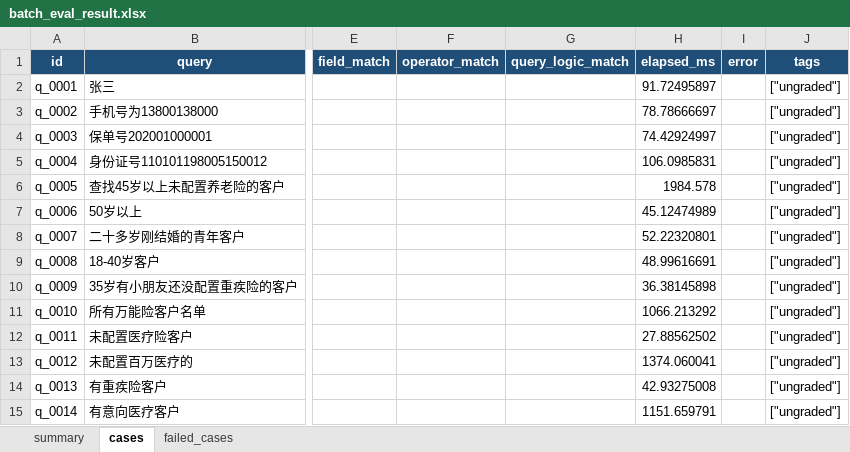
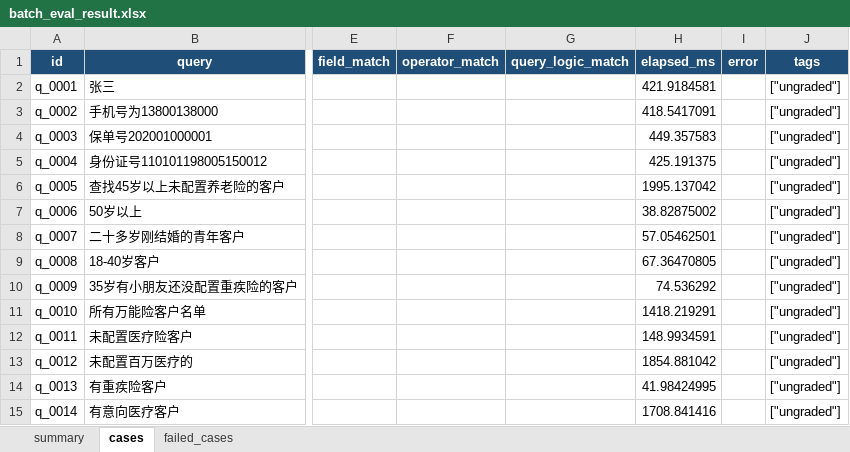
Before and after one commit to 1104347305/llm_client_search, an Excel workbook: src/main/python/docs/测试集-answer-0517/batch_eval_result.xlsx, sheet cases, drawn as a sheet; only a part is shown, gaps mark what is left out; values as stored, in another font and other column widths than the file's, no borders; the diff covers the shown part only; the diff names each change by its address in the sheet, - before the commit and + after, or states it on an @@ line.

```diff
--- a/src/main/python/docs/测试集-answer-0517/batch_eval_result.xlsx (sheet cases)
+++ b/src/main/python/docs/测试集-answer-0517/batch_eval_result.xlsx (sheet cases)
-H2 (elapsed_ms): 91.72495897
+H2 (elapsed_ms): 421.9184581
-H3 (elapsed_ms): 78.78666697
+H3 (elapsed_ms): 418.5417091
-H4 (elapsed_ms): 74.42924997
+H4 (elapsed_ms): 449.357583
-H5 (elapsed_ms): 106.0985831
+H5 (elapsed_ms): 425.191375
-H6 (elapsed_ms): 1984.578
+H6 (elapsed_ms): 1995.137042
-H7 (elapsed_ms): 45.12474989
+H7 (elapsed_ms): 38.82875002
-H8 (elapsed_ms): 52.22320801
+H8 (elapsed_ms): 57.05462501
-H9 (elapsed_ms): 48.99616691
+H9 (elapsed_ms): 67.36470805
-H10 (elapsed_ms): 36.38145898
+H10 (elapsed_ms): 74.536292
-H11 (elapsed_ms): 1066.213292
+H11 (elapsed_ms): 1418.219291
-H12 (elapsed_ms): 27.88562502
+H12 (elapsed_ms): 148.9934591
-H13 (elapsed_ms): 1374.060041
+H13 (elapsed_ms): 1854.881042
-H14 (elapsed_ms): 42.93275008
+H14 (elapsed_ms): 41.98424995
-H15 (elapsed_ms): 1151.659791
+H15 (elapsed_ms): 1708.841416
```
Also changed, not shown: 519 edited cells elsewhere in this sheet, sheet summary, 48 other files.
